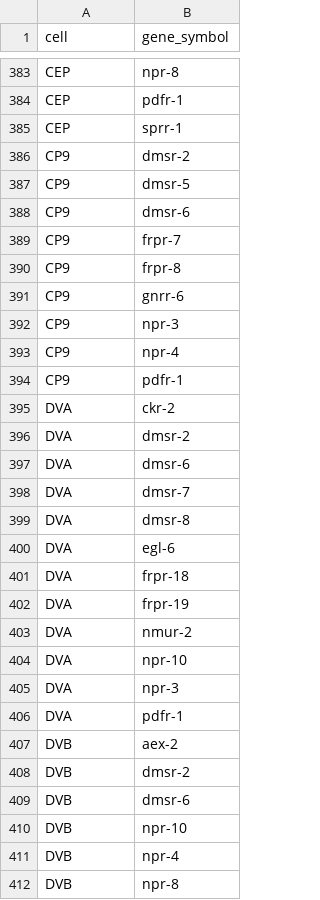
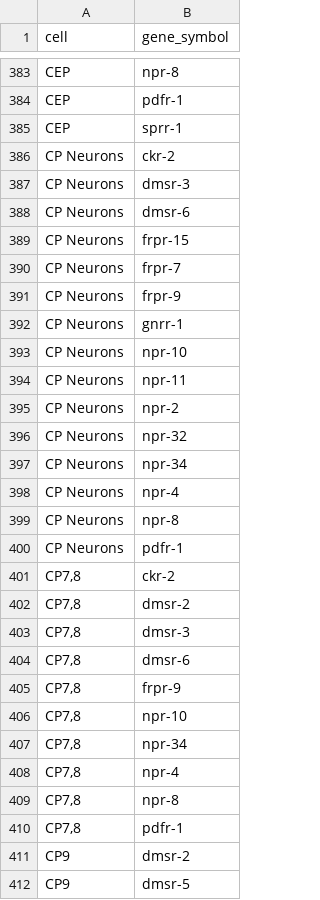
Before and after one commit to raymond91125/circe, a CSV file: data/morillo-2025-male/morillo_herm_receptor_expression.csv, drawn as a sheet; only a part is shown, gaps mark what is left out; the shorter side is filled out with more unchanged rows; the diff covers the shown part only; the diff names each change by its address in the sheet, - before the commit and + after, or states it on an @@ line.

```diff
--- a/data/morillo-2025-male/morillo_herm_receptor_expression.csv
+++ b/data/morillo-2025-male/morillo_herm_receptor_expression.csv
+row 386: CP Neurons | ckr-2
+row 387: CP Neurons | dmsr-3
+row 388: CP Neurons | dmsr-6
+row 389: CP Neurons | frpr-15
+row 390: CP Neurons | frpr-7
+row 391: CP Neurons | frpr-9
+row 392: CP Neurons | gnrr-1
+row 393: CP Neurons | npr-10
+row 394: CP Neurons | npr-11
+row 395: CP Neurons | npr-2
+row 396: CP Neurons | npr-32
+row 397: CP Neurons | npr-34
+row 398: CP Neurons | npr-4
+row 399: CP Neurons | npr-8
+row 400: CP Neurons | pdfr-1
+row 401: CP7,8 | ckr-2
+row 402: CP7,8 | dmsr-2
+row 403: CP7,8 | dmsr-3
+row 404: CP7,8 | dmsr-6
+row 405: CP7,8 | frpr-9
+row 406: CP7,8 | npr-10
+row 407: CP7,8 | npr-34
+row 408: CP7,8 | npr-4
+row 409: CP7,8 | npr-8
+row 410: CP7,8 | pdfr-1
```
Also changed, not shown: 63 added rows elsewhere in this file, data/morillo-2025-male/morillo_male_expression.csv, data/morillo-2025-male/morillo_male_receptor_expression.csv, 11 other files.
